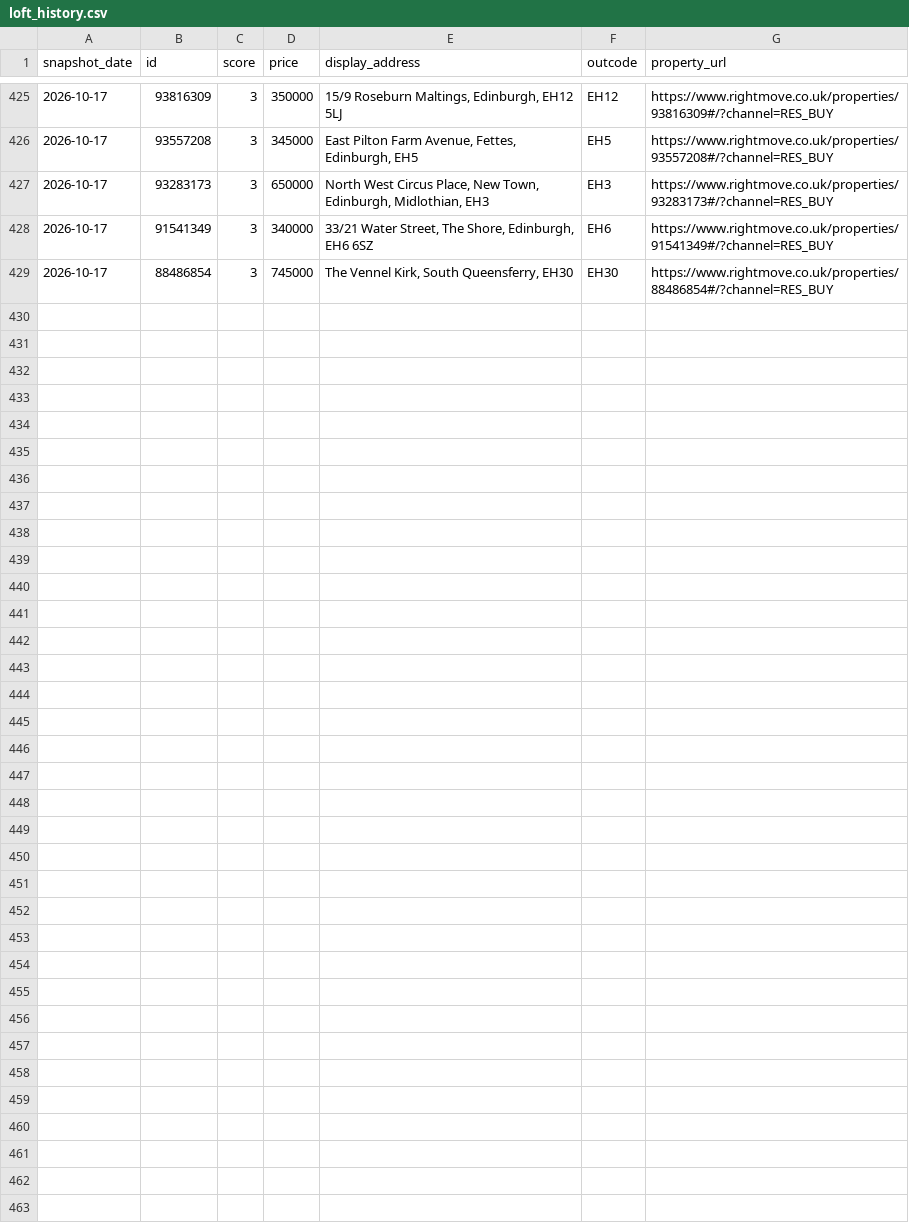
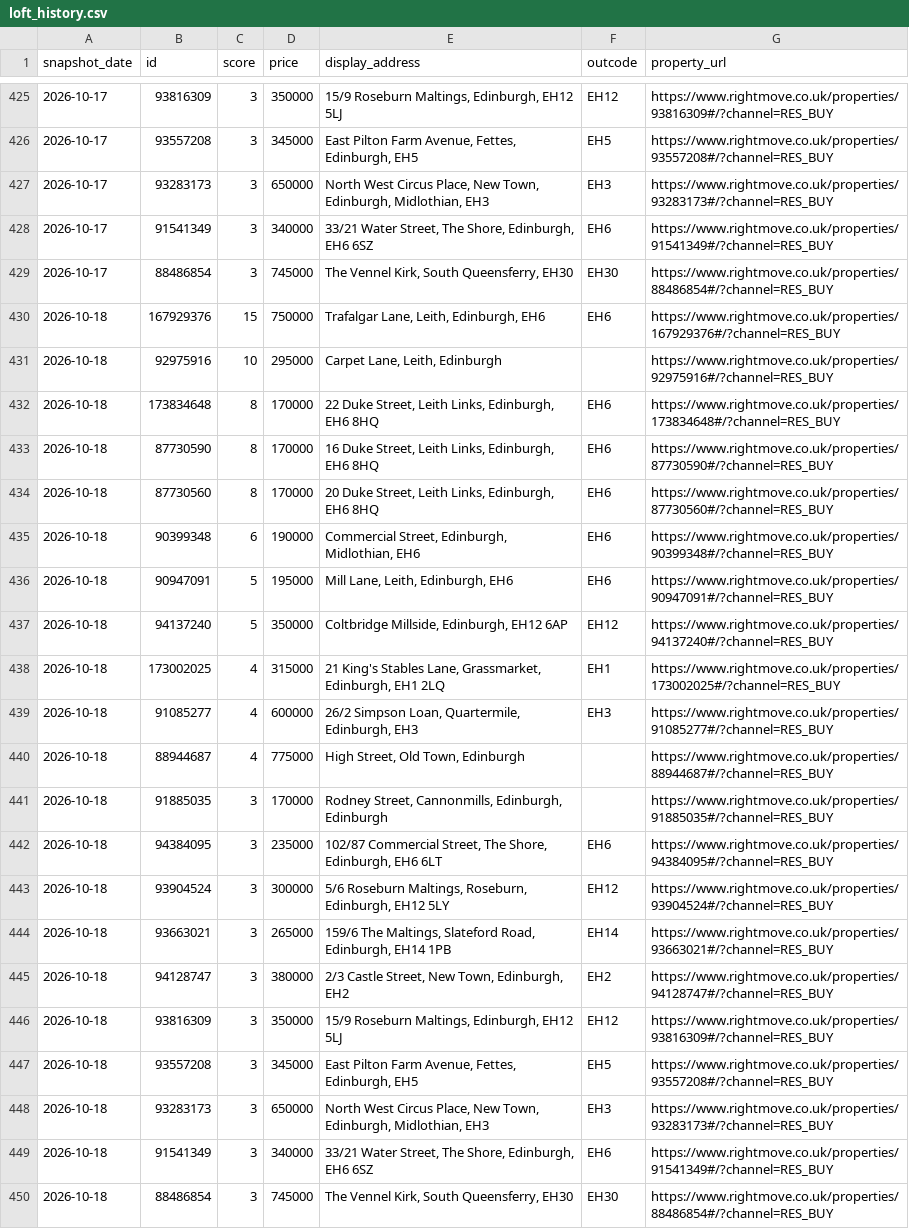
Before and after one commit to LStanbrook/rightmove-house-prices, a CSV file: data/processed/loft_history.csv, drawn as a sheet; only a part is shown, gaps mark what is left out.

```diff
--- a/data/processed/loft_history.csv
+++ b/data/processed/loft_history.csv
@@ -429 +429,22 @@ snapshot_date,id,score,price,display_address,outcode,property_url
 2026-10-17,88486854,3,745000,"The Vennel Kirk, South Queensferry, EH30",EH30,https://www.rightmove.co.uk/properties/88486854#/?channel=RES_BUY
+2026-10-18,167929376,15,750000,"Trafalgar Lane, Leith, Edinburgh, EH6",EH6,https://www.rightmove.co.uk/properties/167929376#/?channel=RES_BUY
+2026-10-18,92975916,10,295000,"Carpet Lane, Leith, Edinburgh",,https://www.rightmove.co.uk/properties/92975916#/?channel=RES_BUY
+2026-10-18,173834648,8,170000,"22 Duke Street, Leith Links, Edinburgh, EH6 8HQ",EH6,https://www.rightmove.co.uk/properties/173834648#/?channel=RES_BUY
+2026-10-18,87730590,8,170000,"16 Duke Street, Leith Links, Edinburgh, EH6 8HQ",EH6,https://www.rightmove.co.uk/properties/87730590#/?channel=RES_BUY
+2026-10-18,87730560,8,170000,"20 Duke Street, Leith Links, Edinburgh, EH6 8HQ",EH6,https://www.rightmove.co.uk/properties/87730560#/?channel=RES_BUY
+2026-10-18,90399348,6,190000,"Commercial Street, Edinburgh, Midlothian, EH6",EH6,https://www.rightmove.co.uk/properties/90399348#/?channel=RES_BUY
+2026-10-18,90947091,5,195000,"Mill Lane, Leith, Edinburgh, EH6",EH6,https://www.rightmove.co.uk/properties/90947091#/?channel=RES_BUY
+2026-10-18,94137240,5,350000,"Coltbridge Millside, Edinburgh, EH12 6AP",EH12,https://www.rightmove.co.uk/properties/94137240#/?channel=RES_BUY
+2026-10-18,173002025,4,315000,"21 King's Stables Lane, Grassmarket, Edinburgh, EH1 2LQ",EH1,https://www.rightmove.co.uk/properties/173002025#/?channel=RES_BUY
+2026-10-18,91085277,4,600000,"26/2 Simpson Loan, Quartermile, Edinburgh, EH3",EH3,https://www.rightmove.co.uk/properties/91085277#/?channel=RES_BUY
+2026-10-18,88944687,4,775000,"High Street, Old Town, Edinburgh",,https://www.rightmove.co.uk/properties/88944687#/?channel=RES_BUY
+2026-10-18,91885035,3,170000,"Rodney Street, Cannonmills, Edinburgh, Edinburgh",,https://www.rightmove.co.uk/properties/91885035#/?channel=RES_BUY
+2026-10-18,94384095,3,235000,"102/87 Commercial Street, The Shore, Edinburgh, EH6 6LT",EH6,https://www.rightmove.co.uk/properties/94384095#/?channel=RES_BUY
+2026-10-18,93904524,3,300000,"5/6 Roseburn Maltings, Roseburn, Edinburgh, EH12 5LY",EH12,https://www.rightmove.co.uk/properties/93904524#/?channel=RES_BUY
+2026-10-18,93663021,3,265000,"159/6 The Maltings, Slateford Road, Edinburgh, EH14 1PB",EH14,https://www.rightmove.co.uk/properties/93663021#/?channel=RES_BUY
+2026-10-18,94128747,3,380000,"2/3 Castle Street, New Town, Edinburgh, EH2",EH2,https://www.rightmove.co.uk/properties/94128747#/?channel=RES_BUY
+2026-10-18,93816309,3,350000,"15/9 Roseburn Maltings, Edinburgh, EH12 5LJ",EH12,https://www.rightmove.co.uk/properties/93816309#/?channel=RES_BUY
+2026-10-18,93557208,3,345000,"East Pilton Farm Avenue, Fettes, Edinburgh, EH5",EH5,https://www.rightmove.co.uk/properties/93557208#/?channel=RES_BUY
+2026-10-18,93283173,3,650000,"North West Circus Place, New Town, Edinburgh, Midlothian, EH3",EH3,https://www.rightmove.co.uk/properties/93283173#/?channel=RES_BUY
+2026-10-18,91541349,3,340000,"33/21 Water Street, The Shore, Edinburgh, EH6 6SZ",EH6,https://www.rightmove.co.uk/properties/91541349#/?channel=RES_BUY
+2026-10-18,88486854,3,745000,"The Vennel Kirk, South Queensferry, EH30",EH30,https://www.rightmove.co.uk/properties/88486854#/?channel=RES_BUY
```
Also changed, not shown: data/processed/market_timeseries.csv, data/processed/market_timeseries_by_segment.csv, 7 other files.
